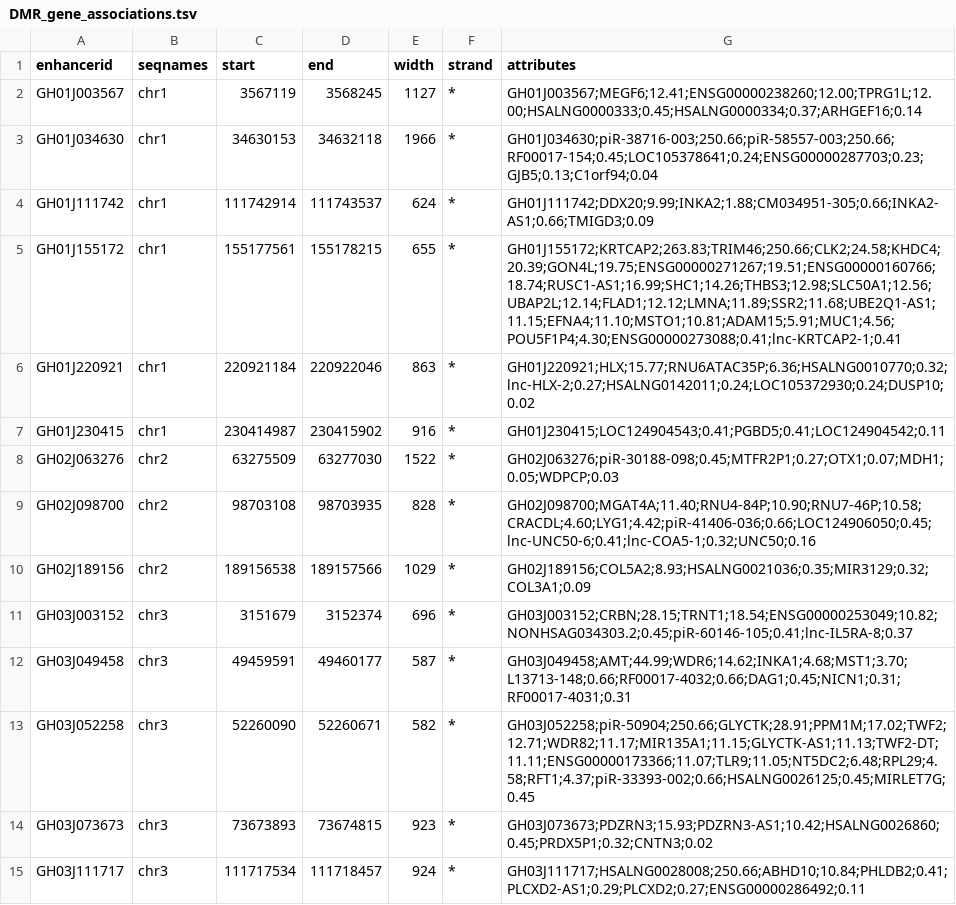
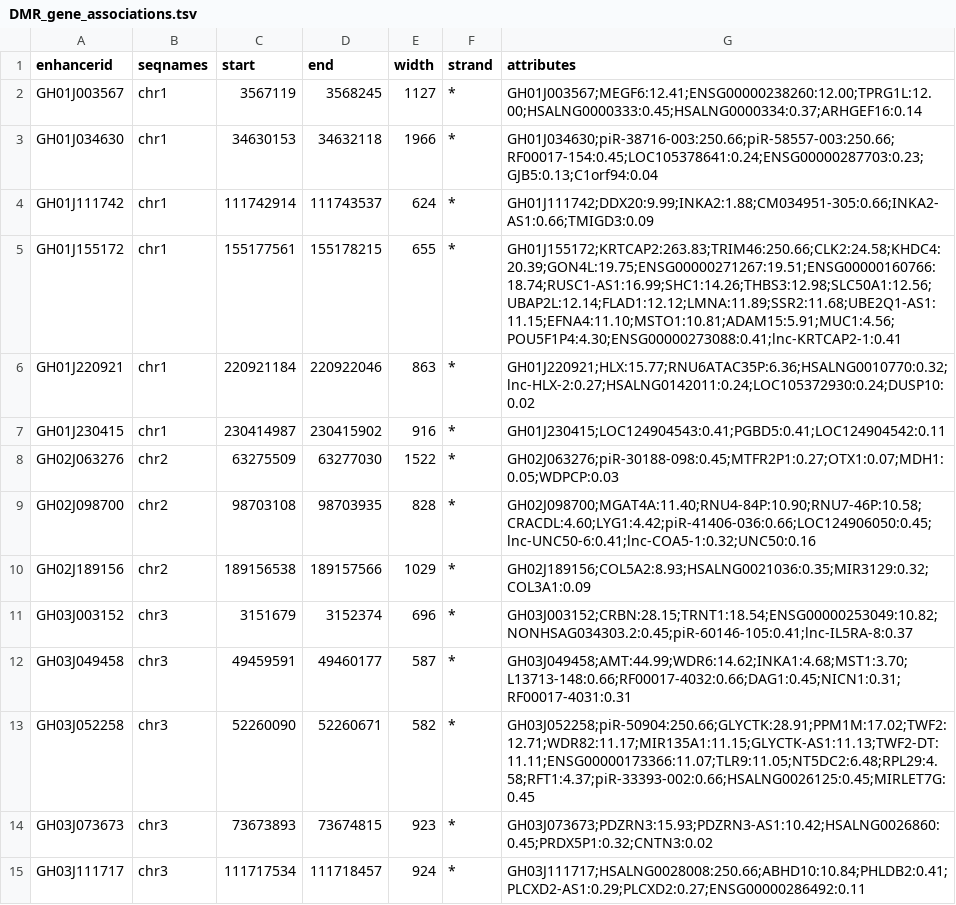
Before and after one commit to joey0214/Matilda_CMML_methylation_ChromHMM_2023, a TSV file: resultTables_CMML_to_Matild/DMR_gene_associations.tsv, drawn as a sheet; only a part is shown; the diff covers the shown part only.

Commit message:
reset logFC as 0.2 and 0.3; play with meta data

```diff
--- a/resultTables_CMML_to_Matild/DMR_gene_associations.tsv
+++ b/resultTables_CMML_to_Matild/DMR_gene_associations.tsv
@@ -1,15 +1,15 @@
 enhancerid	seqnames	start	end	width	strand	attributes
-GH01J003567	chr1	3567119	3568245	1127	*	GH01J003567;MEGF6;12.41;ENSG00000238260;12.00;TPRG1L;12.00;HSALNG0000333;0.45;HSALNG0000334;0.37;ARHGEF16;0.14
-GH01J034630	chr1	34630153	34632118	1966	*	GH01J034630;piR-38716-003;250.66;piR-58557-003;250.66;RF00017-154;0.45;LOC105378641;0.24;ENSG00000287703;0.23;GJB5;0.13;C1orf94;0.04
-GH01J111742	chr1	111742914	111743537	624	*	GH01J111742;DDX20;9.99;INKA2;1.88;CM034951-305;0.66;INKA2-AS1;0.66;TMIGD3;0.09
-GH01J155172	chr1	155177561	155178215	655	*	GH01J155172;KRTCAP2;263.83;TRIM46;250.66;CLK2;24.58;KHDC4;20.39;GON4L;19.75;ENSG00000271267;19.51;ENSG00000160766;18.74;RUSC1-AS1;16.99;SHC1;14.26;THBS3;12.98;SLC50A1;12.56;UBAP2L;12.14;FLAD1;12.12;LMNA;11.89;SSR2;11.68;UBE2Q1-AS1;11.15;EFNA4;11.10;MSTO1;10.81;ADAM15;5.91;MUC1;4.56;POU5F1P4;4.30;ENSG00000273088;0.41;lnc-KRTCAP2-1;0.41
-GH01J220921	chr1	220921184	220922046	863	*	GH01J220921;HLX;15.77;RNU6ATAC35P;6.36;HSALNG0010770;0.32;lnc-HLX-2;0.27;HSALNG0142011;0.24;LOC105372930;0.24;DUSP10;0.02
-GH01J230415	chr1	230414987	230415902	916	*	GH01J230415;LOC124904543;0.41;PGBD5;0.41;LOC124904542;0.11
-GH02J063276	chr2	63275509	63277030	1522	*	GH02J063276;piR-30188-098;0.45;MTFR2P1;0.27;OTX1;0.07;MDH1;0.05;WDPCP;0.03
-GH02J098700	chr2	98703108	98703935	828	*	GH02J098700;MGAT4A;11.40;RNU4-84P;10.90;RNU7-46P;10.58;CRACDL;4.60;LYG1;4.42;piR-41406-036;0.66;LOC124906050;0.45;lnc-UNC50-6;0.41;lnc-COA5-1;0.32;UNC50;0.16
-GH02J189156	chr2	189156538	189157566	1029	*	GH02J189156;COL5A2;8.93;HSALNG0021036;0.35;MIR3129;0.32;COL3A1;0.09
-GH03J003152	chr3	3151679	3152374	696	*	GH03J003152;CRBN;28.15;TRNT1;18.54;ENSG00000253049;10.82;NONHSAG034303.2;0.45;piR-60146-105;0.41;lnc-IL5RA-8;0.37
-GH03J049458	chr3	49459591	49460177	587	*	GH03J049458;AMT;44.99;WDR6;14.62;INKA1;4.68;MST1;3.70;L13713-148;0.66;RF00017-4032;0.66;DAG1;0.45;NICN1;0.31;RF00017-4031;0.31
-GH03J052258	chr3	52260090	52260671	582	*	GH03J052258;piR-50904;250.66;GLYCTK;28.91;PPM1M;17.02;TWF2;12.71;WDR82;11.17;MIR135A1;11.15;GLYCTK-AS1;11.13;TWF2-DT;11.11;ENSG00000173366;11.07;TLR9;11.05;NT5DC2;6.48;RPL29;4.58;RFT1;4.37;piR-33393-002;0.66;HSALNG0026125;0.45;MIRLET7G;0.45
-GH03J073673	chr3	73673893	73674815	923	*	GH03J073673;PDZRN3;15.93;PDZRN3-AS1;10.42;HSALNG0026860;0.45;PRDX5P1;0.32;CNTN3;0.02
-GH03J111717	chr3	111717534	111718457	924	*	GH03J111717;HSALNG0028008;250.66;ABHD10;10.84;PHLDB2;0.41;PLCXD2-AS1;0.29;PLCXD2;0.27;ENSG00000286492;0.11
+GH01J003567	chr1	3567119	3568245	1127	*	GH01J003567;MEGF6:12.41;ENSG00000238260:12.00;TPRG1L:12.00;HSALNG0000333:0.45;HSALNG0000334:0.37;ARHGEF16:0.14
+GH01J034630	chr1	34630153	34632118	1966	*	GH01J034630;piR-38716-003:250.66;piR-58557-003:250.66;RF00017-154:0.45;LOC105378641:0.24;ENSG00000287703:0.23;GJB5:0.13;C1orf94:0.04
+GH01J111742	chr1	111742914	111743537	624	*	GH01J111742;DDX20:9.99;INKA2:1.88;CM034951-305:0.66;INKA2-AS1:0.66;TMIGD3:0.09
+GH01J155172	chr1	155177561	155178215	655	*	GH01J155172;KRTCAP2:263.83;TRIM46:250.66;CLK2:24.58;KHDC4:20.39;GON4L:19.75;ENSG00000271267:19.51;ENSG00000160766:18.74;RUSC1-AS1:16.99;SHC1:14.26;THBS3:12.98;SLC50A1:12.56;UBAP2L:12.14;FLAD1:12.12;LMNA:11.89;SSR2:11.68;UBE2Q1-AS1:11.15;EFNA4:11.10;MSTO1:10.81;ADAM15:5.91;MUC1:4.56;POU5F1P4:4.30;ENSG00000273088:0.41;lnc-KRTCAP2-1:0.41
+GH01J220921	chr1	220921184	220922046	863	*	GH01J220921;HLX:15.77;RNU6ATAC35P:6.36;HSALNG0010770:0.32;lnc-HLX-2:0.27;HSALNG0142011:0.24;LOC105372930:0.24;DUSP10:0.02
+GH01J230415	chr1	230414987	230415902	916	*	GH01J230415;LOC124904543:0.41;PGBD5:0.41;LOC124904542:0.11
+GH02J063276	chr2	63275509	63277030	1522	*	GH02J063276;piR-30188-098:0.45;MTFR2P1:0.27;OTX1:0.07;MDH1:0.05;WDPCP:0.03
+GH02J098700	chr2	98703108	98703935	828	*	GH02J098700;MGAT4A:11.40;RNU4-84P:10.90;RNU7-46P:10.58;CRACDL:4.60;LYG1:4.42;piR-41406-036:0.66;LOC124906050:0.45;lnc-UNC50-6:0.41;lnc-COA5-1:0.32;UNC50:0.16
+GH02J189156	chr2	189156538	189157566	1029	*	GH02J189156;COL5A2:8.93;HSALNG0021036:0.35;MIR3129:0.32;COL3A1:0.09
+GH03J003152	chr3	3151679	3152374	696	*	GH03J003152;CRBN:28.15;TRNT1:18.54;ENSG00000253049:10.82;NONHSAG034303.2:0.45;piR-60146-105:0.41;lnc-IL5RA-8:0.37
+GH03J049458	chr3	49459591	49460177	587	*	GH03J049458;AMT:44.99;WDR6:14.62;INKA1:4.68;MST1:3.70;L13713-148:0.66;RF00017-4032:0.66;DAG1:0.45;NICN1:0.31;RF00017-4031:0.31
+GH03J052258	chr3	52260090	52260671	582	*	GH03J052258;piR-50904:250.66;GLYCTK:28.91;PPM1M:17.02;TWF2:12.71;WDR82:11.17;MIR135A1:11.15;GLYCTK-AS1:11.13;TWF2-DT:11.11;ENSG00000173366:11.07;TLR9:11.05;NT5DC2:6.48;RPL29:4.58;RFT1:4.37;piR-33393-002:0.66;HSALNG0026125:0.45;MIRLET7G:0.45
+GH03J073673	chr3	73673893	73674815	923	*	GH03J073673;PDZRN3:15.93;PDZRN3-AS1:10.42;HSALNG0026860:0.45;PRDX5P1:0.32;CNTN3:0.02
+GH03J111717	chr3	111717534	111718457	924	*	GH03J111717;HSALNG0028008:250.66;ABHD10:10.84;PHLDB2:0.41;PLCXD2-AS1:0.29;PLCXD2:0.27;ENSG00000286492:0.11
```
Also changed, not shown: 116 edited cells elsewhere in this file, 5 other files.
